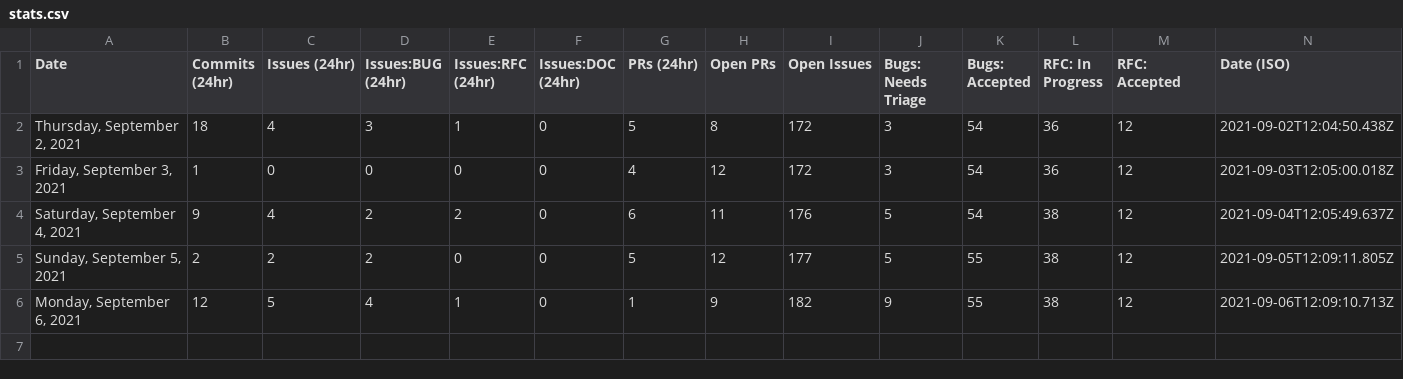
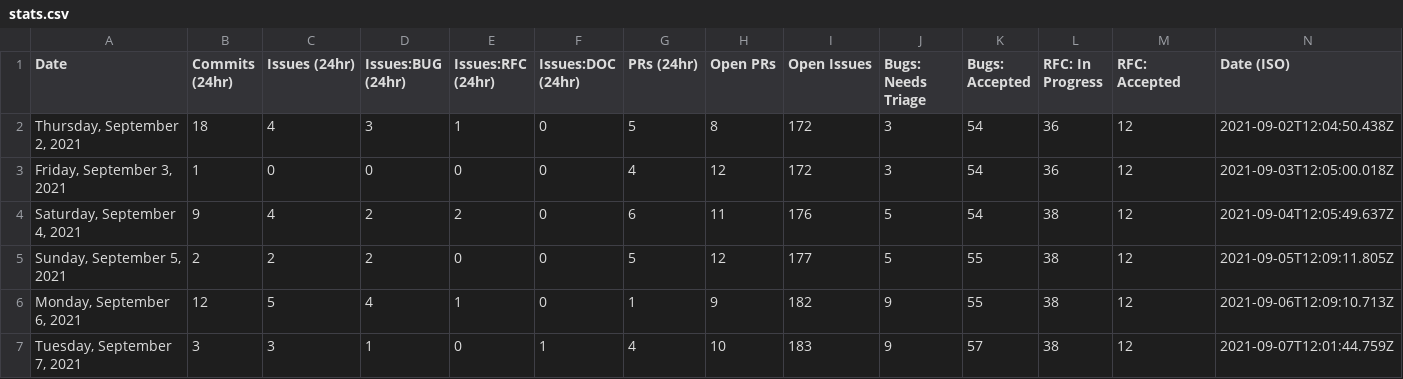
Before and after one commit to withastro/astro, a CSV file: scripts/stats/stats.csv, drawn as a sheet; the diff names each change by its address in the sheet, - before the commit and + after, or states it on an @@ line.

```diff
--- a/scripts/stats/stats.csv
+++ b/scripts/stats/stats.csv
+row 7: Tuesday, September 7, 2021 | 3 | 3 | 1 | 0 | 1 | 4 | 10 | 183 | 9 | 57 | 38 | 12 | 2021-09-07T12:01:44.759Z
```
